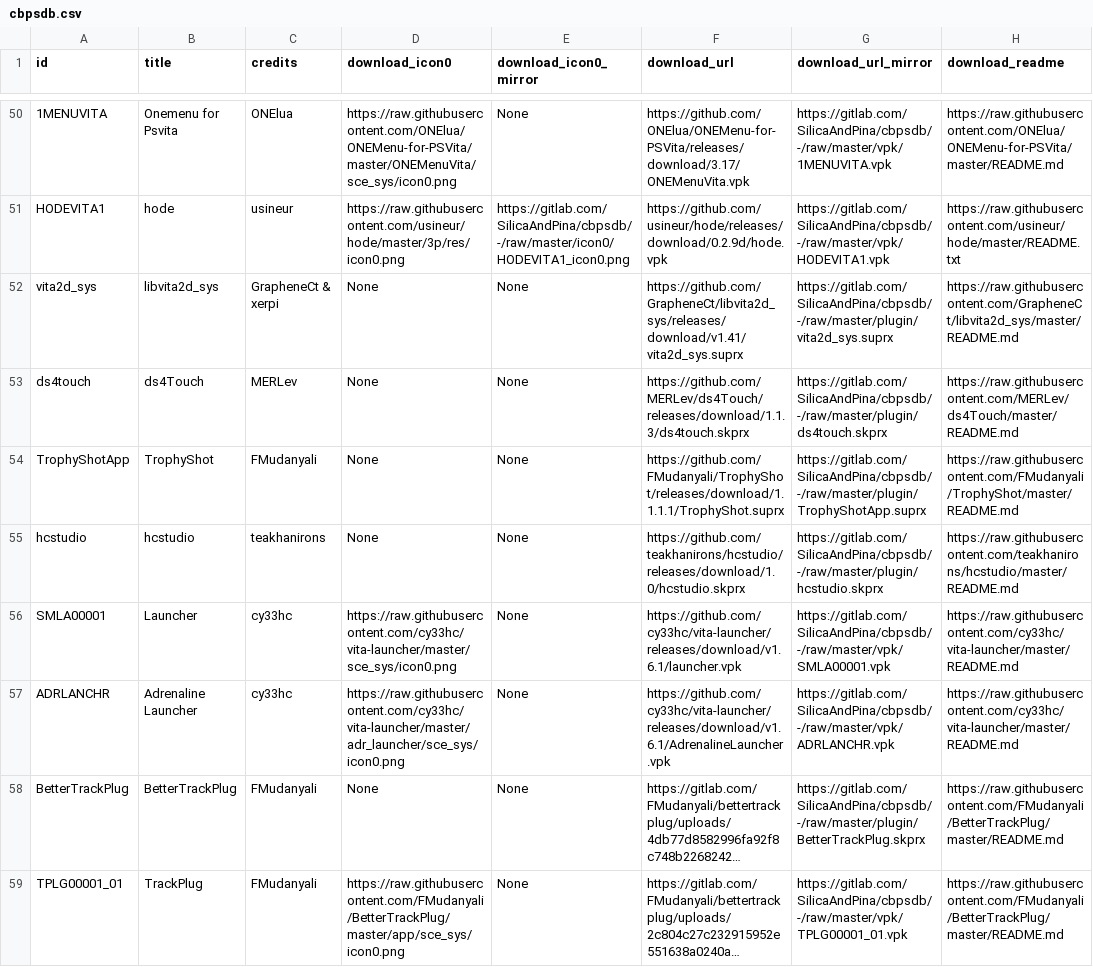
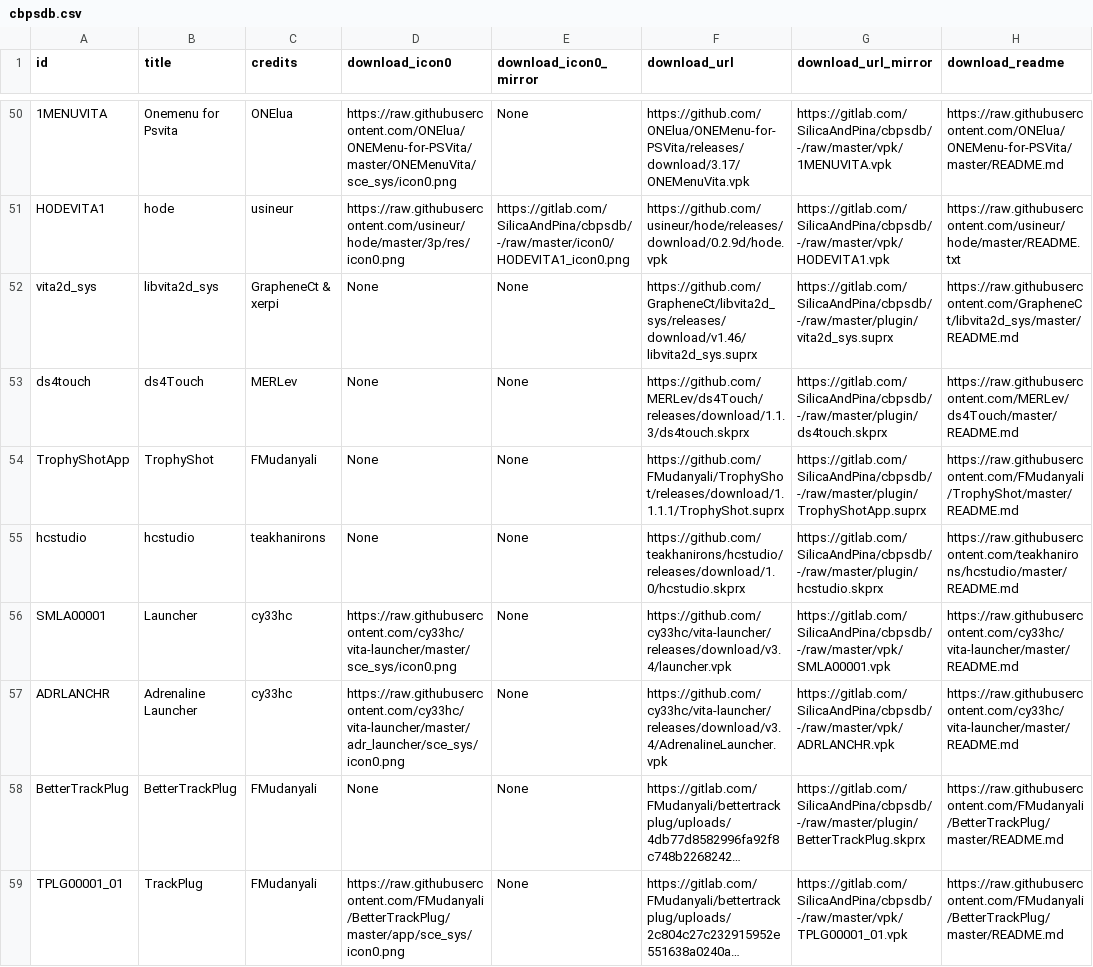
Before and after one commit to LiEnby/cbps-db, a CSV file: cbpsdb.csv, drawn as a sheet; only a part is shown, gaps mark what is left out; long unchanged cells end in …; the diff covers the shown part only; the diff names each change by its address in the sheet, - before the commit and + after, or states it on an @@ line.

```diff
--- a/cbpsdb.csv
+++ b/cbpsdb.csv
-F52 (download_url): https://github.com/GrapheneCt/libvita2d_sys/releases/download/v1.41/vita2d_sys.suprx
+F52 (download_url): https://github.com/GrapheneCt/libvita2d_sys/releases/download/v1.46/libvita2d_sys.suprx
-F56 (download_url): https://github.com/cy33hc/vita-launcher/releases/download/v1.6.1/launcher.vpk
+F56 (download_url): https://github.com/cy33hc/vita-launcher/releases/download/v3.4/launcher.vpk
-F57 (download_url): https://github.com/cy33hc/vita-launcher/releases/download/v1.6.1/AdrenalineLauncher.vpk
+F57 (download_url): https://github.com/cy33hc/vita-launcher/releases/download/v3.4/AdrenalineLauncher.vpk
```
Also changed, not shown: 45 edited cells elsewhere in this file, updated-urls.csv.
